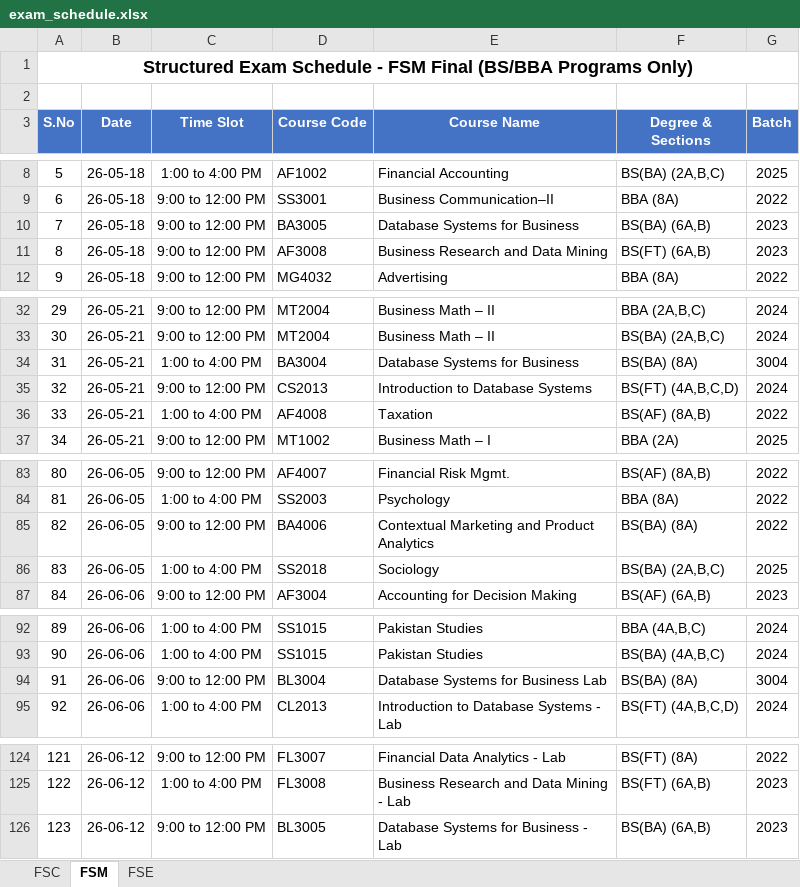
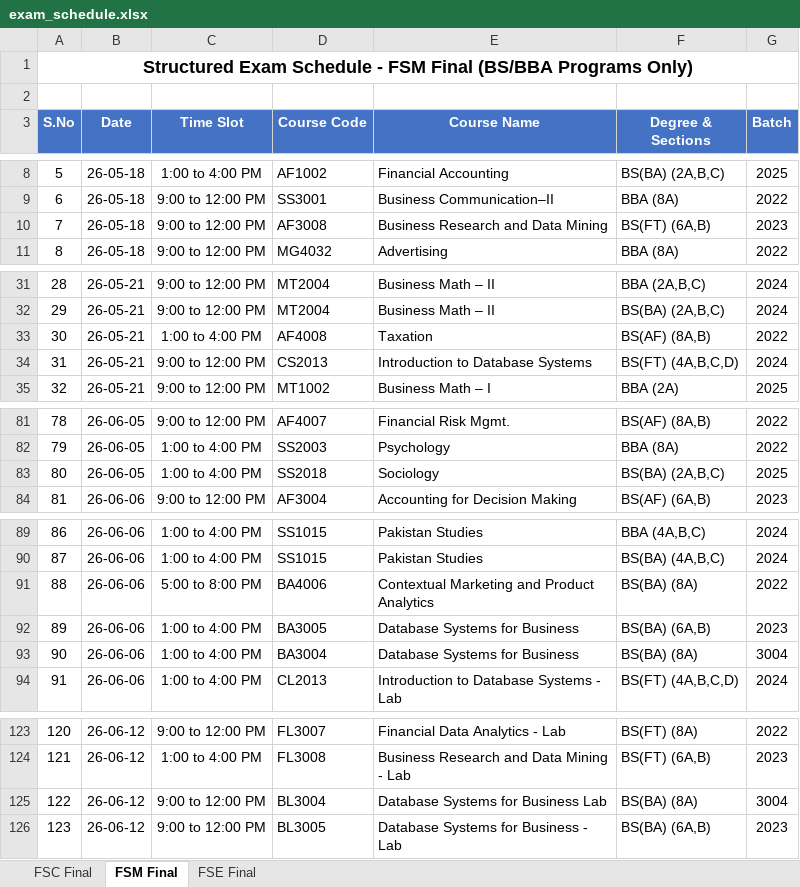
Before and after one commit to ammarasad2005/Exam-Table, an Excel workbook: exam_schedule.xlsx, sheet FSM Final, drawn as a sheet; only a part is shown, gaps mark what is left out; values as stored, in another font and other column widths than the file's, no borders; removed rows and columns are numbered as before the commit, all else as after; the diff covers the shown part only; the diff names each change by its address in the sheet, - before the commit and + after, or states it on an @@ line.

```diff
--- a/exam_schedule.xlsx (sheet FSM Final)
+++ b/exam_schedule.xlsx (sheet FSM Final)
-sheet tab: FSC
+sheet tab: FSC Final
-sheet tab: FSM
+sheet tab: FSM Final
-sheet tab: FSE
+sheet tab: FSE Final
-row 10: 7 | 26-05-18 | 9:00 to 12:00 PM | BA3005 | Database Systems for Business | BS(BA) (6A,B) | 2023
@@ column A (S.No) renumbered between rows 10 and 124 @@
-D33 (Course Code): BA3004
+D33 (Course Code): AF4008
-E33 (Course Name): Database Systems for Business
+E33 (Course Name): Taxation
-F33 (Degree & Sections): BS(BA) (8A)
+F33 (Degree & Sections): BS(AF) (8A,B)
-G33 (Batch): 3004
+G33 (Batch): 2022
-row 36: 33 | 26-05-21 | 1:00 to 4:00 PM | AF4008 | Taxation | BS(AF) (8A,B) | 2022
-row 85: 82 | 26-06-05 | 9:00 to 12:00 PM | BA4006 | Contextual Marketing and Product Analytics | BS(BA) (8A) | 2022
+row 91: 88 | 26-06-06 | 5:00 to 8:00 PM | BA4006 | Contextual Marketing and Product Analytics | BS(BA) (8A) | 2022
+row 92: 89 | 26-06-06 | 1:00 to 4:00 PM | BA3005 | Database Systems for Business | BS(BA) (6A,B) | 2023
-C93 (Time Slot): 9:00 to 12:00 PM
+C93 (Time Slot): 1:00 to 4:00 PM
-D93 (Course Code): BL3004
+D93 (Course Code): BA3004
-E93 (Course Name): Database Systems for Business Lab
+E93 (Course Name): Database Systems for Business
+row 125: 122 | 26-06-12 | 9:00 to 12:00 PM | BL3004 | Database Systems for Business Lab | BS(BA) (8A) | 3004
```
Also changed, not shown: 1 added row and 2 moved rows elsewhere in this sheet, sheet FSC Final, sheet FSE Final.
